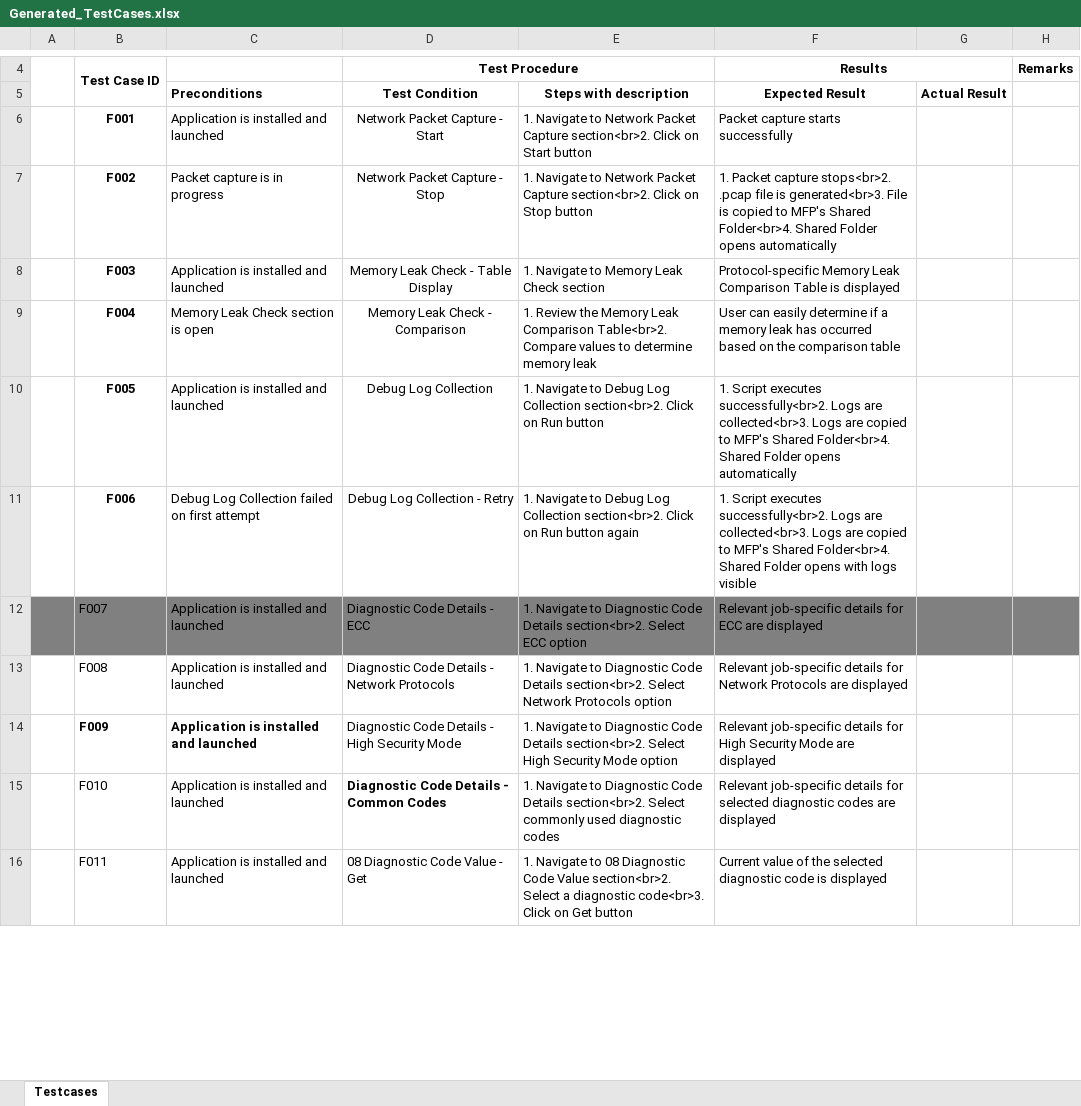
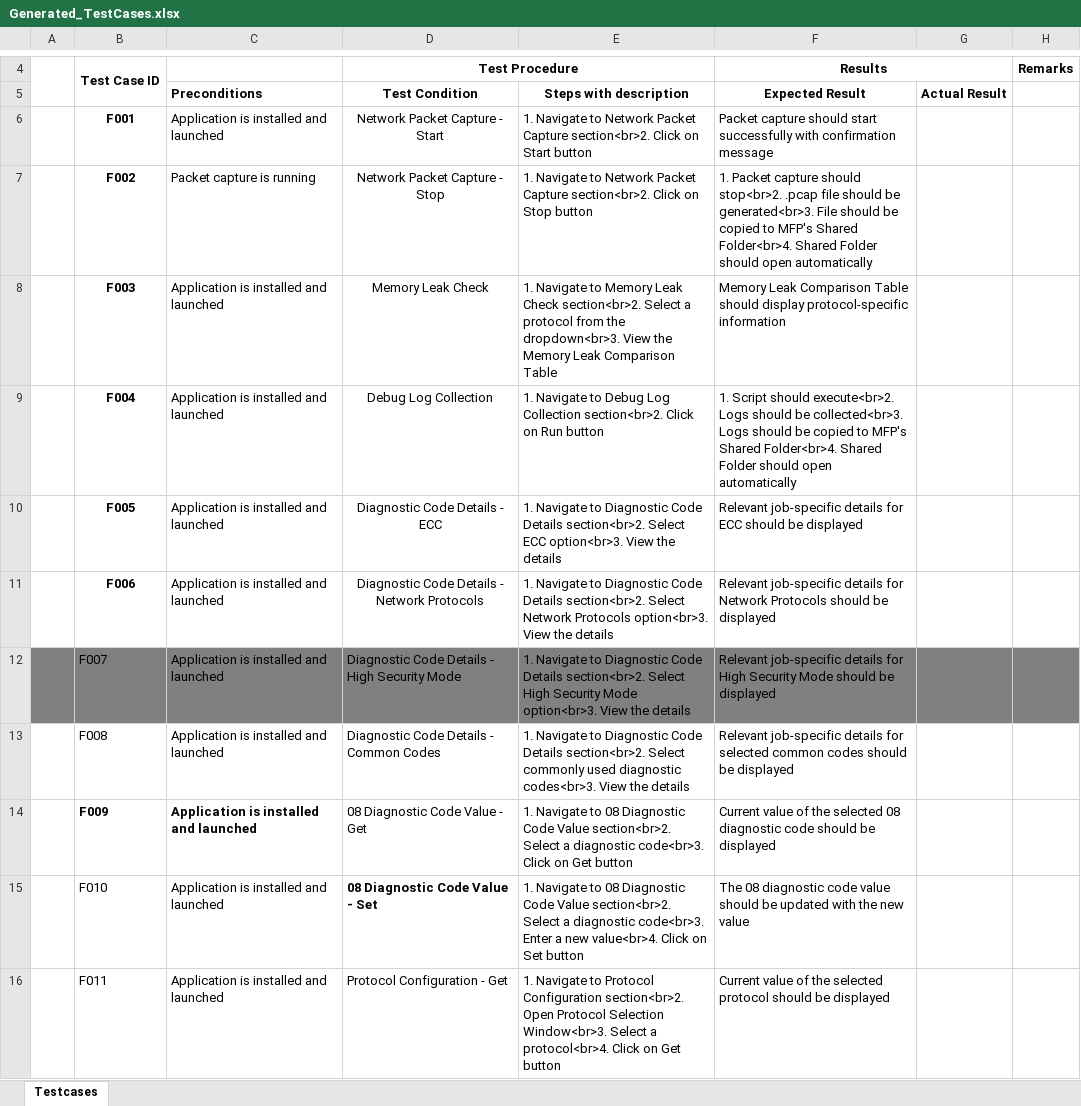
Before and after one commit to dshreya-tsip/MultiFunctionalTool_SRS_Upload, an Excel workbook: Generated_TestCases.xlsx, sheet Testcases, drawn as a sheet; only a part is shown, gaps mark what is left out; values as stored, in another font and other column widths than the file's, no borders; conditional formats not drawn; the diff covers the shown part only; the diff names each change by its address in the sheet, - before the commit and + after, or states it on an @@ line.

```diff
--- a/Generated_TestCases.xlsx (sheet Testcases)
+++ b/Generated_TestCases.xlsx (sheet Testcases)
-F6: Packet capture starts successfully
+F6: Packet capture should start successfully with confirmation message
-C7: Packet capture is in progress
+C7: Packet capture is running
-F7: …Packet capture stops<br>2. .pcap file is generated<br>3. File is copied to MFP's Shared Folder<br>4. Shared Folder opens automatically
+F7: …Packet capture should stop<br>2. .pcap file should be generated<br>3. File should be copied to MFP's Shared Folder<br>4. Shared Folder should open automatically
-D8: Memory Leak Check - Table Display
+D8: Memory Leak Check
-E8: …Leak Check section
+E8: …Leak Check section<br>2. Select a protocol from the dropdown<br>3. View the Memory Leak Comparison Table
-F8: Protocol-specific Memory Leak Comparison Table is displayed
+F8: Memory Leak Comparison Table should display protocol-specific information
-C9: Memory Leak Check section is open
+C9: Application is installed and launched
-D9: Memory Leak Check - Comparison
+D9: Debug Log Collection
-E9: 1. Review the Memory Leak Comparison Table<br>2. Compare values to determine memory leak
+E9: 1. Navigate to Debug Log Collection section<br>2. Click on Run button
-F9: User can easily determine if a memory leak has occurred based on the comparison table
+F9: 1. Script should execute<br>2. Logs should be collected<br>3. Logs should be copied to MFP's Shared Folder<br>4. Shared Folder should open automatically
-D10: Debug Log Collection
+D10: Diagnostic Code Details - ECC
-E10: …Navigate to Debug Log Collection section<br>2. Click on Run button
+E10: …Navigate to Diagnostic Code Details section<br>2. Select ECC option<br>3. View the details
-F10: 1. Script executes successfully<br>2. Logs are collected<br>3. Logs are copied to MFP's Shared Folder<br>4. Shared Folder opens automatically
+F10: Relevant job-specific details for ECC should be displayed
-C11: Debug Log Collection failed on first attempt
+C11: Application is installed and launched
-D11: Debug Log Collection - Retry
+D11: Diagnostic Code Details - Network Protocols
-E11: …Navigate to Debug Log Collection section<br>2. Click on Run button again
+E11: …Navigate to Diagnostic Code Details section<br>2. Select Network Protocols option<br>3. View the details
-F11: 1. Script executes successfully<br>2. Logs are collected<br>3. Logs are copied to MFP's Shared Folder<br>4. Shared Folder opens with logs visible
+F11: Relevant job-specific details for Network Protocols should be displayed
-D12: Diagnostic Code Details - ECC
+D12: Diagnostic Code Details - High Security Mode
-E12: …section<br>2. Select ECC option
+E12: …section<br>2. Select High Security Mode option<br>3. View the details
-F12: …details for ECC are displayed
+F12: …details for High Security Mode should be displayed
-D13: Diagnostic Code Details - Network Protocols
+D13: Diagnostic Code Details - Common Codes
-E13: …section<br>2. Select Network Protocols option
+E13: …section<br>2. Select commonly used diagnostic codes<br>3. View the details
-F13: …details for Network Protocols are displayed
+F13: …details for selected common codes should be displayed
-D14: Diagnostic Code Details - High Security Mode
+D14: 08 Diagnostic Code Value - Get
-E14: …Navigate to Diagnostic Code Details section<br>2. Select High Security Mode option
+E14: …Navigate to 08 Diagnostic Code Value section<br>2. Select a diagnostic code<br>3. Click on Get button
-F14: Relevant job-specific details for High Security Mode are displayed
+F14: Current value of the selected 08 diagnostic code should be displayed
-D15: Diagnostic Code Details - Common Codes
+D15: 08 Diagnostic Code Value - Set
-E15: …Navigate to Diagnostic Code Details section<br>2. Select commonly used diagnostic codes
+E15: …Navigate to 08 Diagnostic Code Value section<br>2. Select a diagnostic code<br>3. Enter a new value<br>4. Click on Set button
-F15: Relevant job-specific details for selected diagnostic codes are displayed
+F15: The 08 diagnostic code value should be updated with the new value
-D16: 08 Diagnostic Code Value - Get
+D16: Protocol Configuration - Get
-E16: …Navigate to 08 Diagnostic Code Value section<br>2. Select a diagnostic code<br>3. Click on…
+E16: …Navigate to Protocol Configuration section<br>2. Open Protocol Selection Window<br>3. Select a protocol<br>4. Click on…
-F16: …the selected diagnostic code is displayed
+F16: …the selected protocol should be displayed
```
Also changed, not shown: 3 removed rows and 27 edited cells elsewhere in this sheet.
